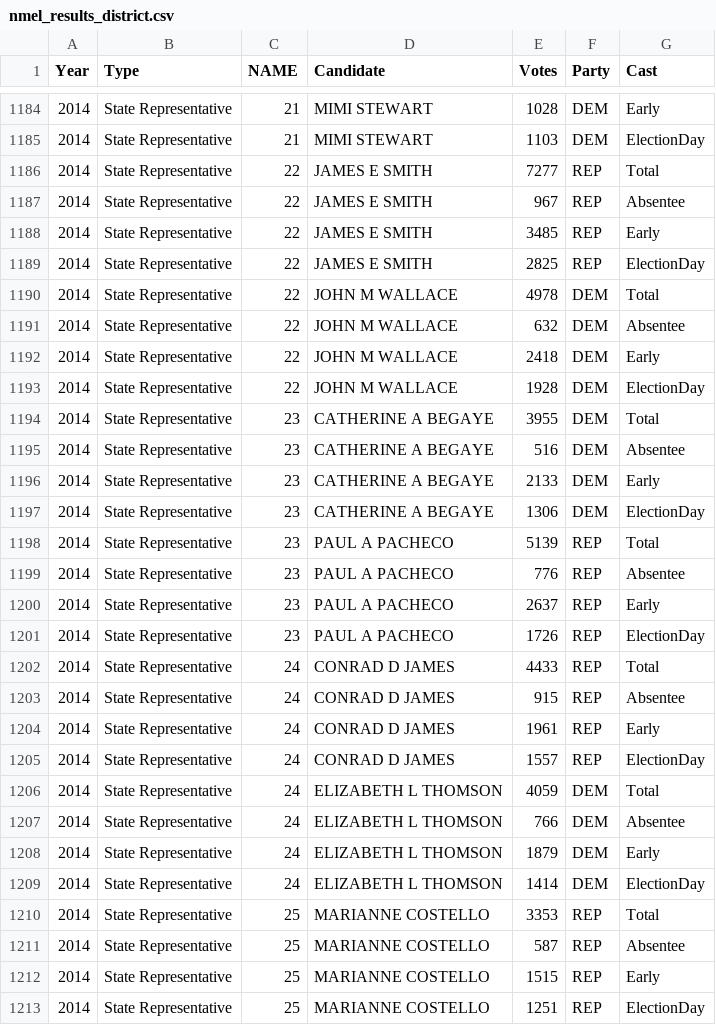
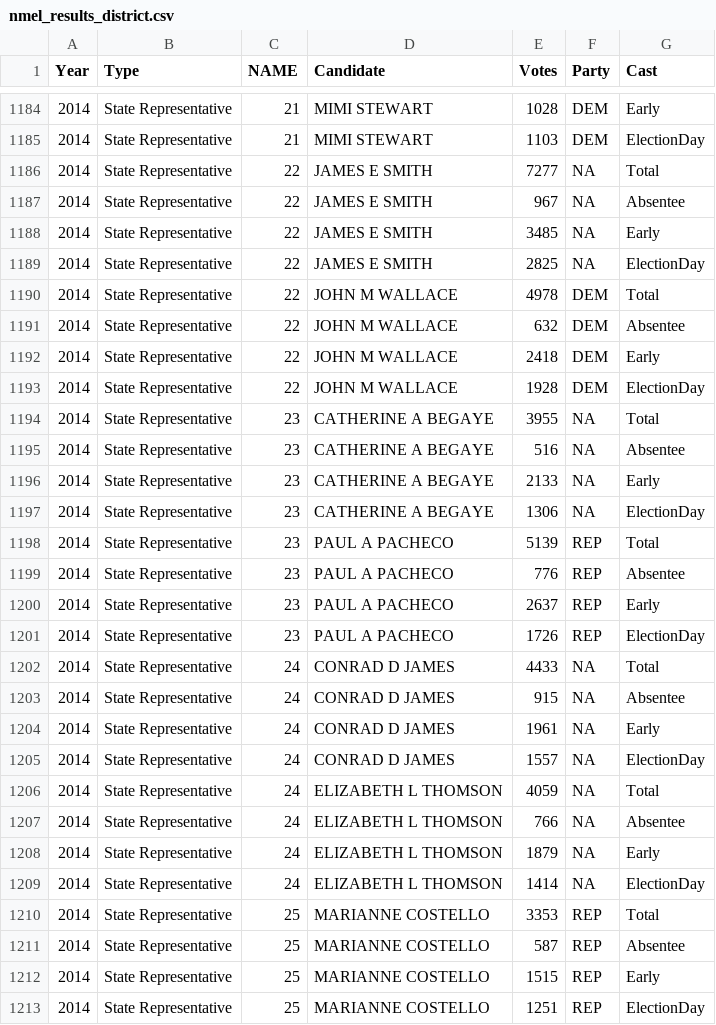
Before and after one commit to jaytimm/nmelectiondatr, a CSV file: nmelection_tables/CSVs/nmel_results_district.csv, drawn as a sheet; only a part is shown, gaps mark what is left out; the diff covers the shown part only.

```diff
--- a/nmelection_tables/CSVs/nmel_results_district.csv
+++ b/nmelection_tables/CSVs/nmel_results_district.csv
@@ -1185,6 +1185,6 @@
 "2014","State Representative","21","MIMI STEWART",1103,"DEM","ElectionDay"
-"2014","State Representative","22","JAMES E SMITH",7277,"REP","Total"
-"2014","State Representative","22","JAMES E SMITH",967,"REP","Absentee"
-"2014","State Representative","22","JAMES E SMITH",3485,"REP","Early"
-"2014","State Representative","22","JAMES E SMITH",2825,"REP","ElectionDay"
+"2014","State Representative","22","JAMES E SMITH",7277,NA,"Total"
+"2014","State Representative","22","JAMES E SMITH",967,NA,"Absentee"
+"2014","State Representative","22","JAMES E SMITH",3485,NA,"Early"
+"2014","State Representative","22","JAMES E SMITH",2825,NA,"ElectionDay"
 "2014","State Representative","22","JOHN M WALLACE",4978,"DEM","Total"
@@ -1193,6 +1193,6 @@
 "2014","State Representative","22","JOHN M WALLACE",1928,"DEM","ElectionDay"
-"2014","State Representative","23","CATHERINE A BEGAYE",3955,"DEM","Total"
-"2014","State Representative","23","CATHERINE A BEGAYE",516,"DEM","Absentee"
-"2014","State Representative","23","CATHERINE A BEGAYE",2133,"DEM","Early"
-"2014","State Representative","23","CATHERINE A BEGAYE",1306,"DEM","ElectionDay"
+"2014","State Representative","23","CATHERINE A BEGAYE",3955,NA,"Total"
+"2014","State Representative","23","CATHERINE A BEGAYE",516,NA,"Absentee"
+"2014","State Representative","23","CATHERINE A BEGAYE",2133,NA,"Early"
+"2014","State Representative","23","CATHERINE A BEGAYE",1306,NA,"ElectionDay"
 "2014","State Representative","23","PAUL A PACHECO",5139,"REP","Total"
@@ -1201,10 +1201,10 @@
 "2014","State Representative","23","PAUL A PACHECO",1726,"REP","ElectionDay"
-"2014","State Representative","24","CONRAD D JAMES",4433,"REP","Total"
-"2014","State Representative","24","CONRAD D JAMES",915,"REP","Absentee"
-"2014","State Representative","24","CONRAD D JAMES",1961,"REP","Early"
-"2014","State Representative","24","CONRAD D JAMES",1557,"REP","ElectionDay"
-"2014","State Representative","24","ELIZABETH L THOMSON",4059,"DEM","Total"
-"2014","State Representative","24","ELIZABETH L THOMSON",766,"DEM","Absentee"
-"2014","State Representative","24","ELIZABETH L THOMSON",1879,"DEM","Early"
-"2014","State Representative","24","ELIZABETH L THOMSON",1414,"DEM","ElectionDay"
+"2014","State Representative","24","CONRAD D JAMES",4433,NA,"Total"
+"2014","State Representative","24","CONRAD D JAMES",915,NA,"Absentee"
+"2014","State Representative","24","CONRAD D JAMES",1961,NA,"Early"
+"2014","State Representative","24","CONRAD D JAMES",1557,NA,"ElectionDay"
+"2014","State Representative","24","ELIZABETH L THOMSON",4059,NA,"Total"
+"2014","State Representative","24","ELIZABETH L THOMSON",766,NA,"Absentee"
+"2014","State Representative","24","ELIZABETH L THOMSON",1879,NA,"Early"
+"2014","State Representative","24","ELIZABETH L THOMSON",1414,NA,"ElectionDay"
 "2014","State Representative","25","MARIANNE COSTELLO",3353,"REP","Total"
```
Also changed, not shown: 108 edited cells elsewhere in this file, nmelection_tables/CSVs/nmel_results_county.csv, 4 other files.
